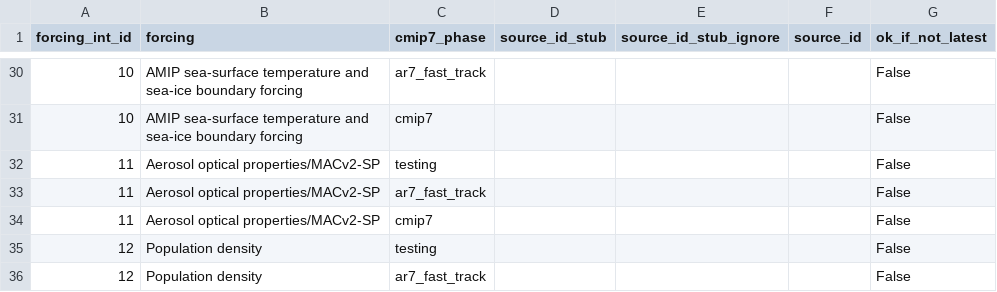
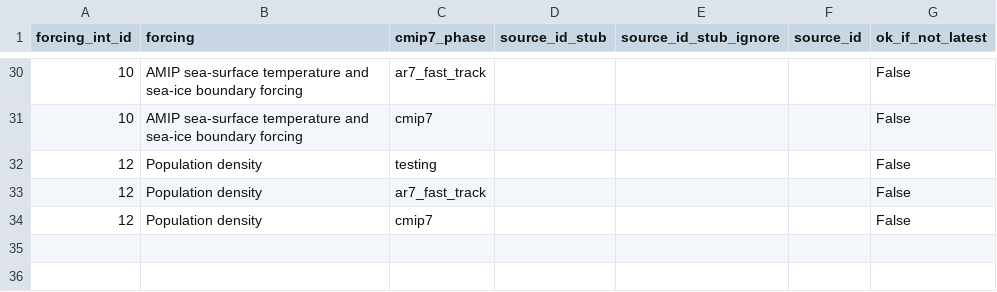
Before and after one commit to PCMDI/input4MIPs_CVs, a CSV file: docs/dataset-overviews/cmip7_phases_source_ids.csv, drawn as a sheet; only a part is shown, gaps mark what is left out; the shorter side is filled out with more unchanged rows.

```diff
--- a/docs/dataset-overviews/cmip7_phases_source_ids.csv
+++ b/docs/dataset-overviews/cmip7_phases_source_ids.csv
@@ -31,5 +31,2 @@ forcing_int_id,forcing,cmip7_phase,source_id_stub,source_id_stub_ignore,source_i
 10,AMIP sea-surface temperature and sea-ice boundary forcing,cmip7,,,,False
-11,Aerosol optical properties/MACv2-SP,testing,,,,False
-11,Aerosol optical properties/MACv2-SP,ar7_fast_track,,,,False
-11,Aerosol optical properties/MACv2-SP,cmip7,,,,False
 12,Population density,testing,,,,False
```
Also changed, not shown: 3 other files.
